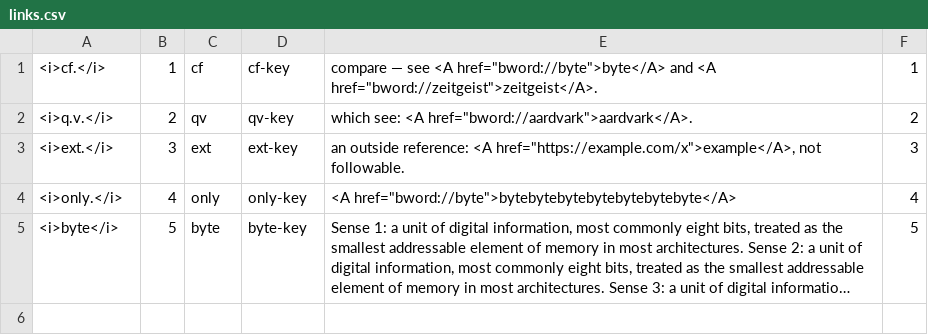
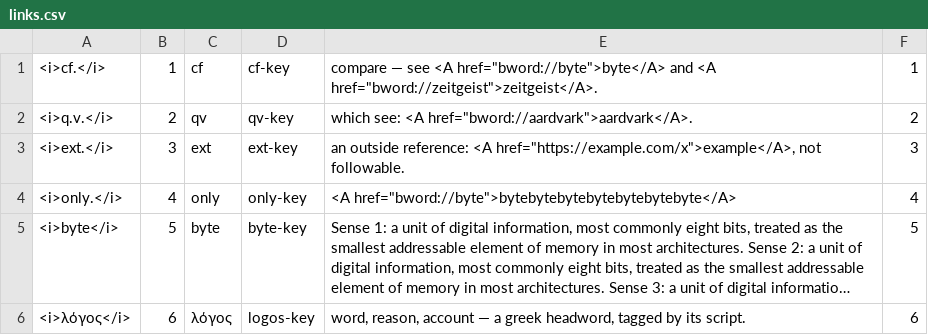
Before and after one commit to eyy/dictu, a CSV file: sample/links/links.csv, drawn as a sheet; long unchanged cells end in …; the diff names each change by its address in the sheet, - before the commit and + after, or states it on an @@ line.

```diff
--- a/sample/links/links.csv
+++ b/sample/links/links.csv
+row 6: <i>λόγος</i> | 6 | λόγος | logos-key | word, reason, account — a greek headword, tagged by its script. | 6
```
Also changed, not shown: 4 other files.
